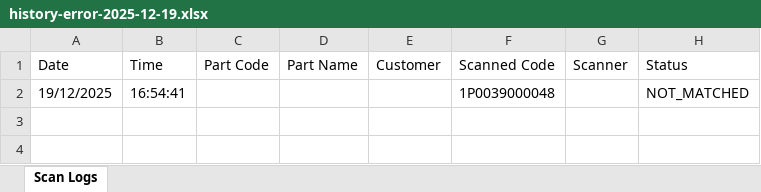
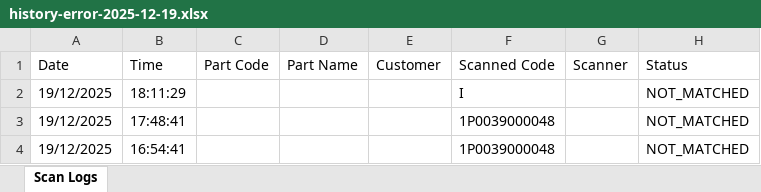
Before and after one commit to vykanand/gad-shaily, an Excel workbook: history-error-2025-12-19.xlsx, sheet Scan Logs, drawn as a sheet; values as stored, in another font and other column widths than the file's, no borders; the diff names each change by its address in the sheet, - before the commit and + after, or states it on an @@ line.

```diff
--- a/history-error-2025-12-19.xlsx (sheet Scan Logs)
+++ b/history-error-2025-12-19.xlsx (sheet Scan Logs)
+row 2: 19/12/2025 | 18:11:29 |  |  |  | I |  | NOT_MATCHED
+row 3: 19/12/2025 | 17:48:41 |  |  |  | 1P0039000048 |  | NOT_MATCHED
```
Also changed, not shown: history-2025-12-19.xlsx, master.xlsx, 3 other files.
